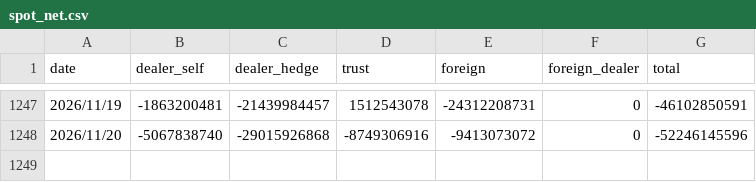
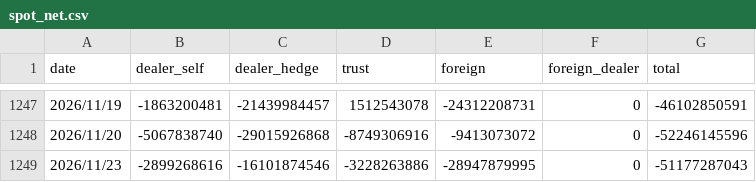
Before and after one commit to uptronyx-debug/taifex-oi-scraper, a CSV file: data/spot_net.csv, drawn as a sheet; only a part is shown, gaps mark what is left out; the diff names each change by its address in the sheet, - before the commit and + after, or states it on an @@ line.

```diff
--- a/data/spot_net.csv
+++ b/data/spot_net.csv
+row 1249: 2026/11/23 | -2899268616 | -16101874546 | -3228263886 | -28947879995 | 0 | -51177287043
```
